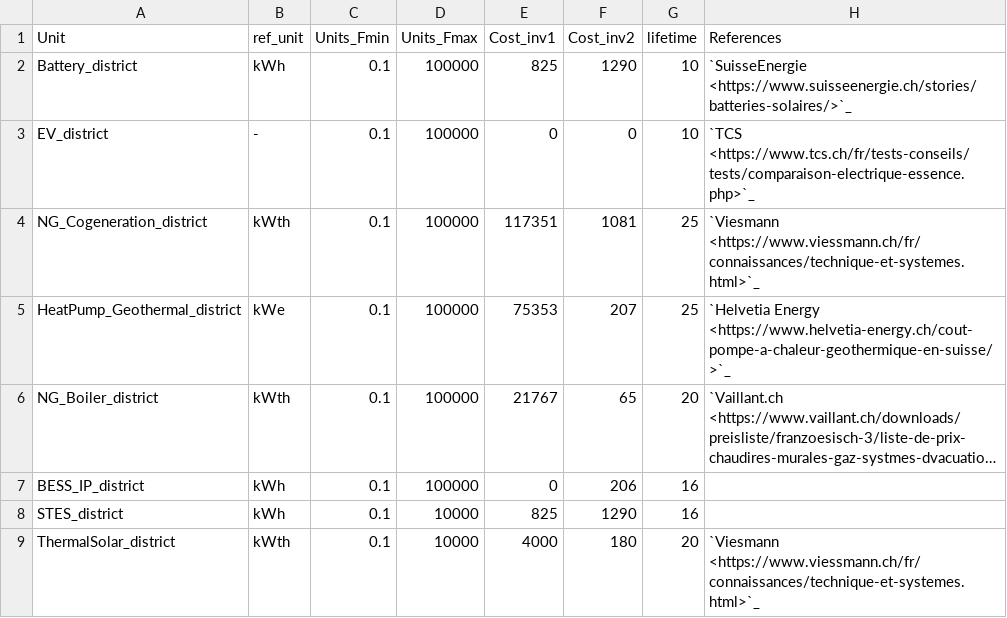
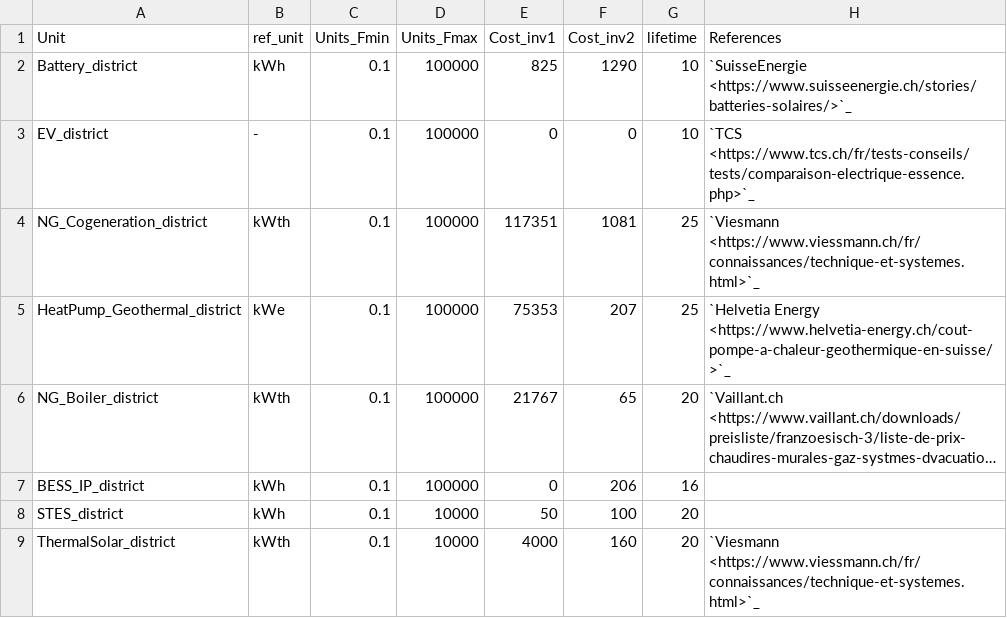
Before and after one commit to sai-ravi-epfl/REHO, a CSV file: reho/data/infrastructure/district_units.csv, drawn as a sheet; only a part is shown; long unchanged cells end in …; the diff names each change by its address in the sheet, - before the commit and + after, or states it on an @@ line.

```diff
--- a/reho/data/infrastructure/district_units.csv
+++ b/reho/data/infrastructure/district_units.csv
-E8 (Cost_inv1): 825
+E8 (Cost_inv1): 50
-F8 (Cost_inv2): 1290
+F8 (Cost_inv2): 100
-G8 (lifetime): 16
+G8 (lifetime): 20
-F9 (Cost_inv2): 180
+F9 (Cost_inv2): 160
```
Also changed, not shown: reho/data/infrastructure/Irr_Geneva.csv, reho/data/infrastructure/demand_cost.csv, 23 other files.
